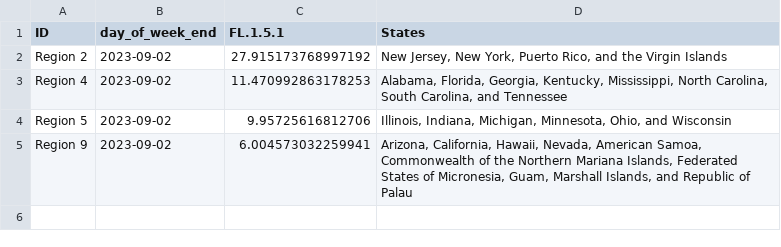
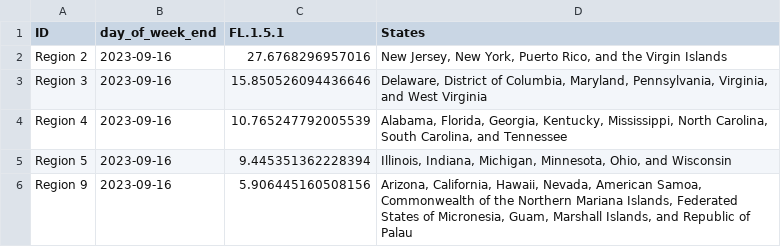
Before and after one commit to Dotdash-Data-Journalism/2022_VWH_covid_variants, a CSV file: visualizations/tbbMo_map.csv, drawn as a sheet.

```diff
--- a/visualizations/tbbMo_map.csv
+++ b/visualizations/tbbMo_map.csv
@@ -1,5 +1,6 @@
 ID,day_of_week_end,FL.1.5.1,States
-Region 2,2023-09-02,27.915173768997192,"New Jersey, New York, Puerto Rico, and the Virgin Islands"
-Region 4,2023-09-02,11.470992863178253,"Alabama, Florida, Georgia, Kentucky, Mississippi, North Carolina, South Carolina, and Tennessee"
-Region 5,2023-09-02,9.95725616812706,"Illinois, Indiana, Michigan, Minnesota, Ohio, and Wisconsin"
-Region 9,2023-09-02,6.004573032259941,"Arizona, California, Hawaii, Nevada, American Samoa, Commonwealth of the Northern Mariana Islands, Federated States of Micronesia, Guam, Marshall Islands, and Republic of Palau"
+Region 2,2023-09-16,27.6768296957016,"New Jersey, New York, Puerto Rico, and the Virgin Islands"
+Region 3,2023-09-16,15.850526094436646,"Delaware, District of Columbia, Maryland, Pennsylvania, Virginia, and West Virginia"
+Region 4,2023-09-16,10.765247792005539,"Alabama, Florida, Georgia, Kentucky, Mississippi, North Carolina, South Carolina, and Tennessee"
+Region 5,2023-09-16,9.445351362228394,"Illinois, Indiana, Michigan, Minnesota, Ohio, and Wisconsin"
+Region 9,2023-09-16,5.906445160508156,"Arizona, California, Hawaii, Nevada, American Samoa, Commonwealth of the Northern Mariana Islands, Federated States of Micronesia, Guam, Marshall Islands, and Republic of Palau"
```
Also changed, not shown: visualizations/3qNe5_map.csv, visualizations/Ha3XE_map.csv, 1 other file.
